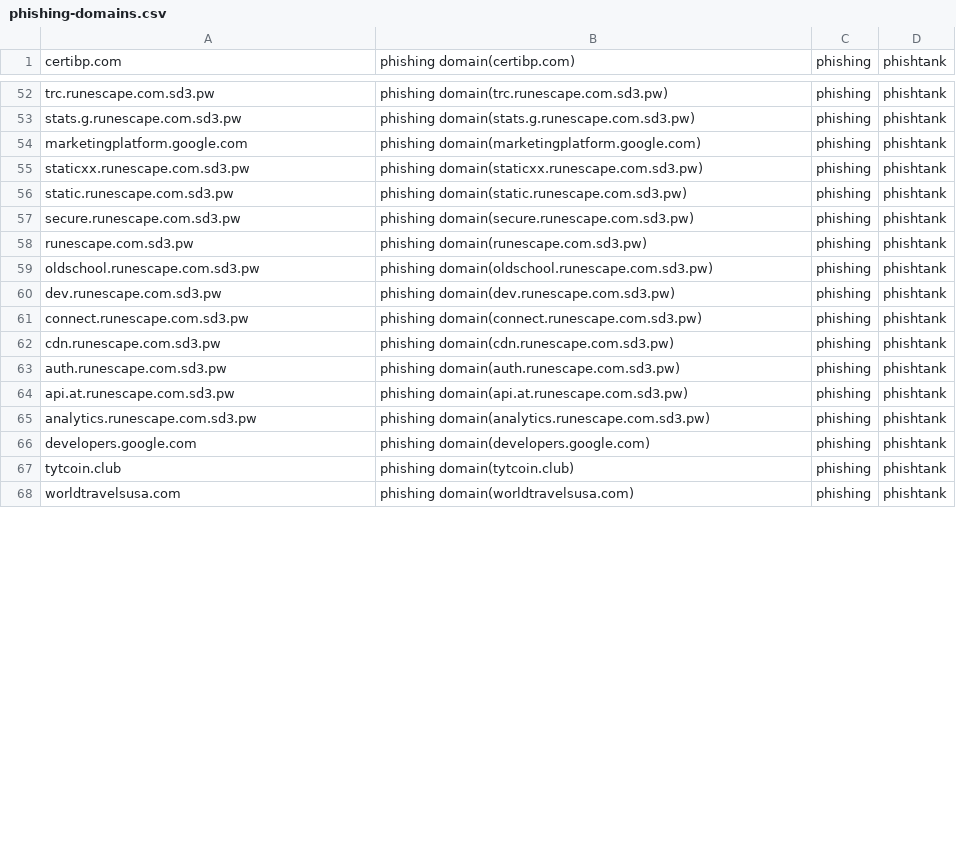
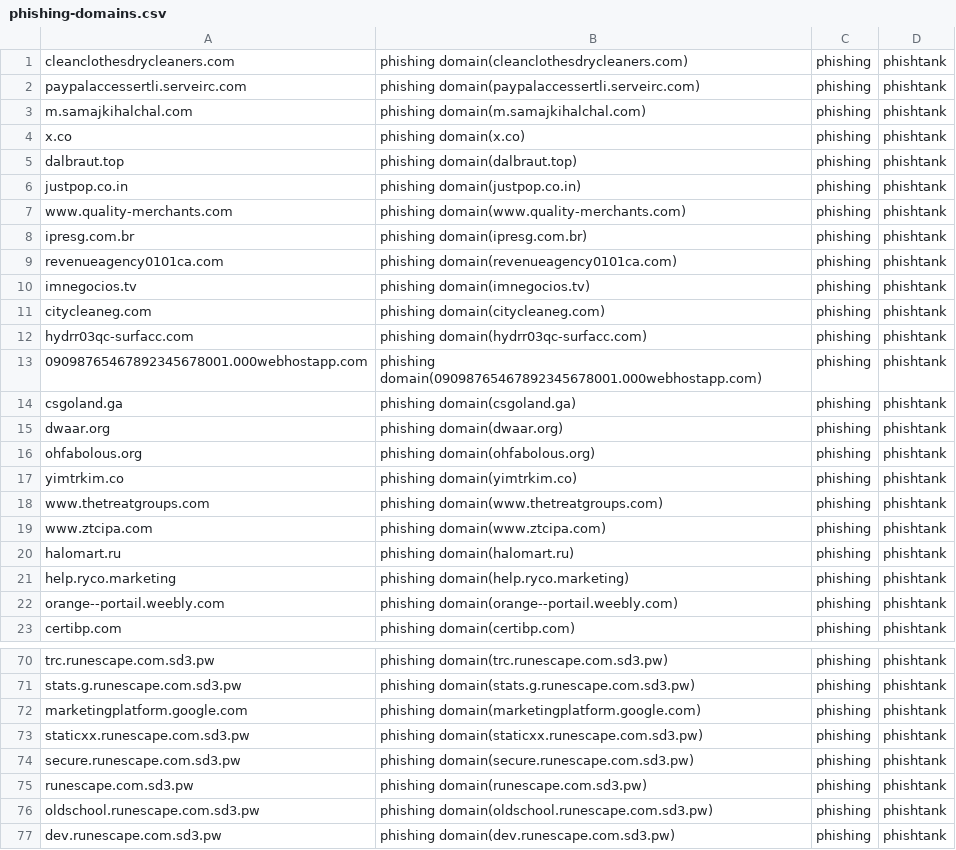
Before and after one commit to sinjukukawataro/20180511, a CSV file: phishing-domains.csv, drawn as a sheet; only a part is shown, gaps mark what is left out; the shorter side is filled out with more unchanged rows; the diff covers the shown part only.

Commit message:
update_20190723_230313

```diff
--- a/phishing-domains.csv
+++ b/phishing-domains.csv
@@ -1 +1,23 @@
+cleanclothesdrycleaners.com,phishing domain(cleanclothesdrycleaners.com),phishing,phishtank
+paypalaccessertli.serveirc.com,phishing domain(paypalaccessertli.serveirc.com),phishing,phishtank
+m.samajkihalchal.com,phishing domain(m.samajkihalchal.com),phishing,phishtank
+x.co,phishing domain(x.co),phishing,phishtank
+dalbraut.top,phishing domain(dalbraut.top),phishing,phishtank
+justpop.co.in,phishing domain(justpop.co.in),phishing,phishtank
+www.quality-merchants.com,phishing domain(www.quality-merchants.com),phishing,phishtank
+ipresg.com.br,phishing domain(ipresg.com.br),phishing,phishtank
+revenueagency0101ca.com,phishing domain(revenueagency0101ca.com),phishing,phishtank
+imnegocios.tv,phishing domain(imnegocios.tv),phishing,phishtank
+citycleaneg.com,phishing domain(citycleaneg.com),phishing,phishtank
+hydrr03qc-surfacc.com,phishing domain(hydrr03qc-surfacc.com),phishing,phishtank
+09098765467892345678001.000webhostapp.com,phishing domain(09098765467892345678001.000webhostapp.com),phishing,phishtank
+csgoland.ga,phishing domain(csgoland.ga),phishing,phishtank
+dwaar.org,phishing domain(dwaar.org),phishing,phishtank
+ohfabolous.org,phishing domain(ohfabolous.org),phishing,phishtank
+yimtrkim.co,phishing domain(yimtrkim.co),phishing,phishtank
+www.thetreatgroups.com,phishing domain(www.thetreatgroups.com),phishing,phishtank
+www.ztcipa.com,phishing domain(www.ztcipa.com),phishing,phishtank
+halomart.ru,phishing domain(halomart.ru),phishing,phishtank
+help.ryco.marketing,phishing domain(help.ryco.marketing),phishing,phishtank
+orange--portail.weebly.com,phishing domain(orange--portail.weebly.com),phishing,phishtank
 certibp.com,phishing domain(certibp.com),phishing,phishtank
@@ -55,3 +73,2 @@ marketingplatform.google.com,phishing domain(marketingplatform.google.com),phish
 staticxx.runescape.com.sd3.pw,phishing domain(staticxx.runescape.com.sd3.pw),phishing,phishtank
-static.runescape.com.sd3.pw,phishing domain(static.runescape.com.sd3.pw),phishing,phishtank
 secure.runescape.com.sd3.pw,phishing domain(secure.runescape.com.sd3.pw),phishing,phishtank
```
Also changed, not shown: 5 removed rows and 1 moved row elsewhere in this file.
